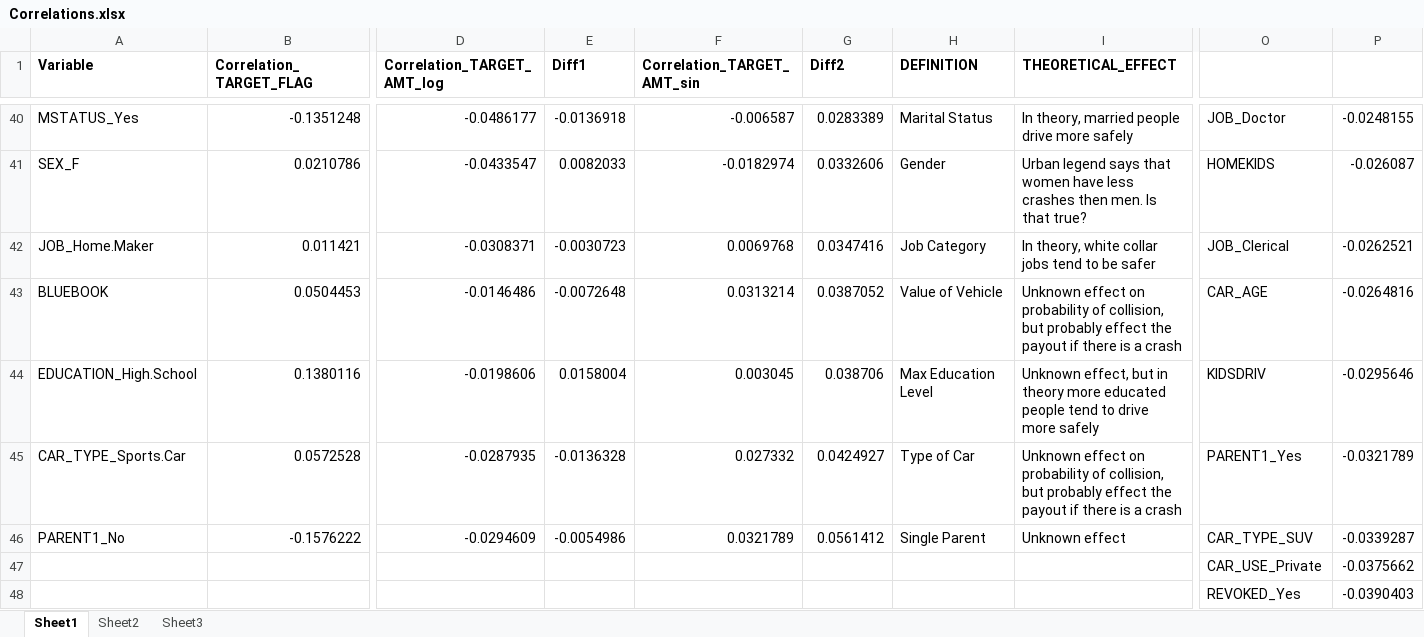
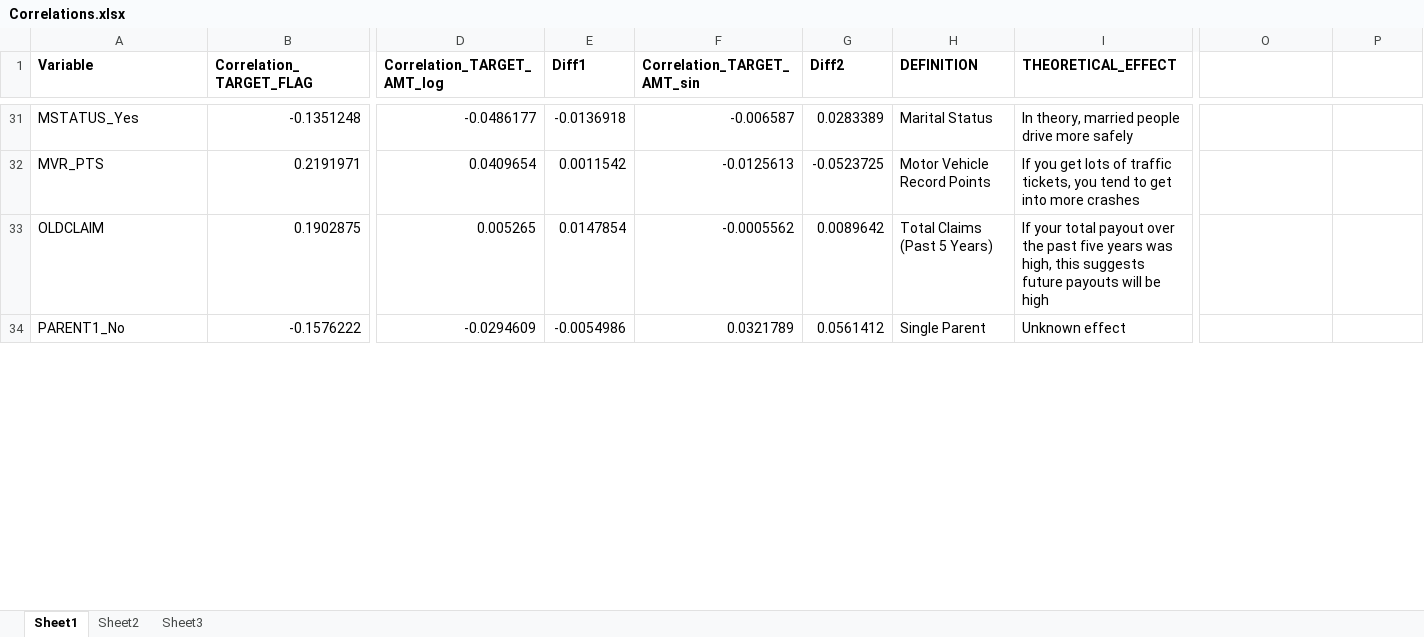
Before and after one commit to kishkp/data621-ctg5, an Excel workbook: HW4/Correlations.xlsx, sheet Sheet1, drawn as a sheet; only a part is shown, gaps mark what is left out; values as stored, in another font and other column widths than the file's, no borders; conditional formats not drawn; removed rows and columns are numbered as before the commit, all else as after; rows hold the shown columns only; the diff covers the shown part only; the diff names each change by its address in the sheet, - before the commit and + after, or states it on an @@ line.

```diff
--- a/HW4/Correlations.xlsx (sheet Sheet1)
+++ b/HW4/Correlations.xlsx (sheet Sheet1)
-O31: JOB_Doctor
+O31: (empty)
-P31: -0.0248155
+P31: (empty)
-row 41: SEX_F | 0.0210786 | -0.0433547 | 0.0082033 | -0.0182974 | 0.0332606 | Gender | Urban legend says that women have less crashes then men. Is that true? | HOMEKIDS | -0.026087
-row 42: JOB_Home.Maker | 0.011421 | -0.0308371 | -0.0030723 | 0.0069768 | 0.0347416 | Job Category | In theory, white collar jobs tend to be safer | JOB_Clerical | -0.0262521
-row 43: BLUEBOOK | 0.0504453 | -0.0146486 | -0.0072648 | 0.0313214 | 0.0387052 | Value of Vehicle | Unknown effect on probability of collision, but probably effect the payout if there is a crash | CAR_AGE | -0.0264816
-row 44: EDUCATION_High.School | 0.1380116 | -0.0198606 | 0.0158004 | 0.003045 | 0.038706 | Max Education Level | Unknown effect, but in theory more educated people tend to drive more safely | KIDSDRIV | -0.0295646
-row 45: CAR_TYPE_Sports.Car | 0.0572528 | -0.0287935 | -0.0136328 | 0.027332 | 0.0424927 | Type of Car | Unknown effect on probability of collision, but probably effect the payout if there is a crash | PARENT1_Yes | -0.0321789
+row 32: MVR_PTS | 0.2191971 | 0.0409654 | 0.0011542 | -0.0125613 | -0.0523725 | Motor Vehicle Record Points | If you get lots of traffic tickets, you tend to get into more crashes
+row 33: OLDCLAIM | 0.1902875 | 0.005265 | 0.0147854 | -0.0005562 | 0.0089642 | Total Claims (Past 5 Years) | If your total payout over the past five years was high, this suggests future payouts will be high
-O34: CAR_TYPE_SUV
+O34: (empty)
-P34: -0.0339287
+P34: (empty)
-row 47:  |  |  |  |  |  |  |  | CAR_USE_Private | -0.0375662
-row 48:  |  |  |  |  |  |  |  | REVOKED_Yes | -0.0390403
```
Also changed, not shown: 31 added rows, 74 removed rows and 25 edited cells elsewhere in this sheet, formulas that keep their value, 6 other files.
